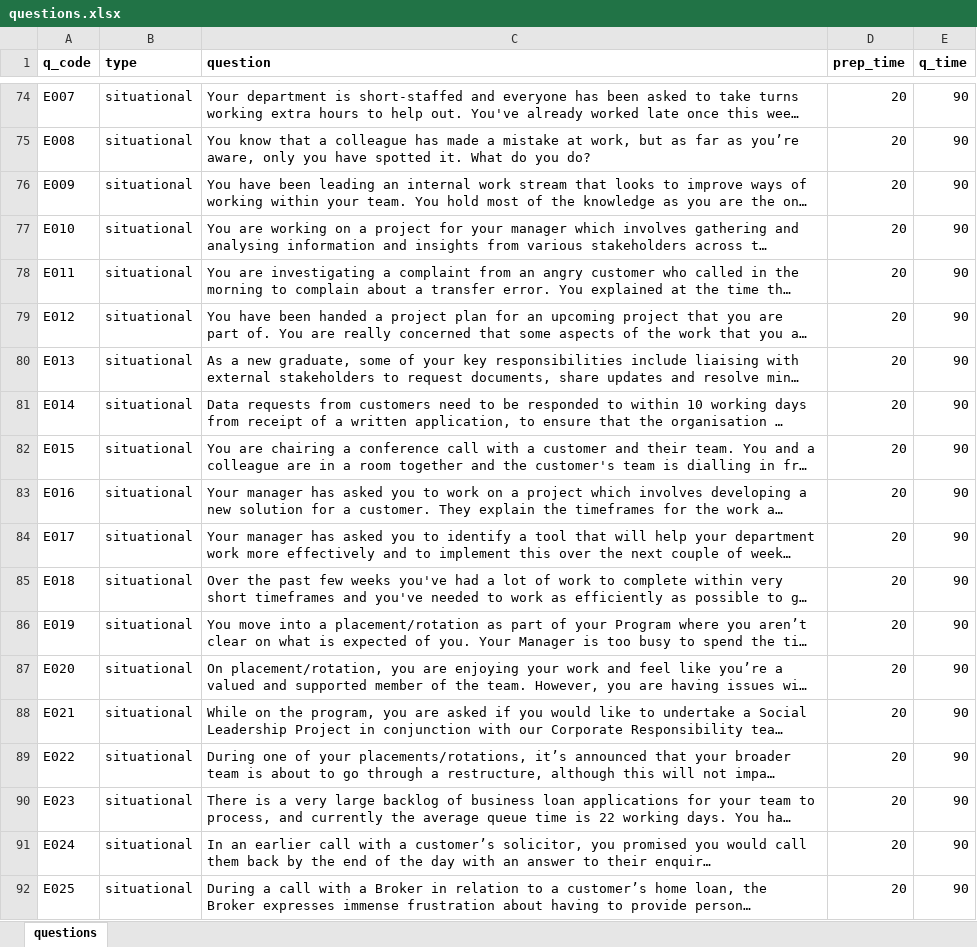
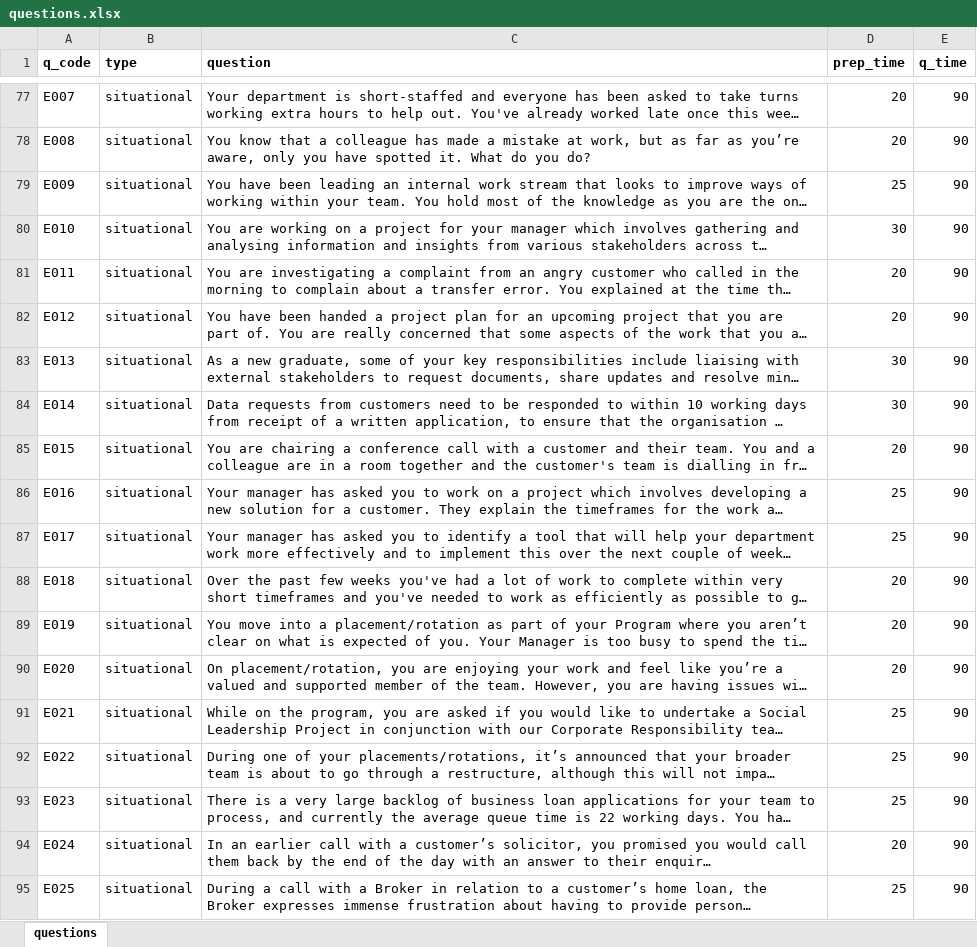
Before and after one commit to kmjacinto2145/hirehax, an Excel workbook: static/questions.xlsx, sheet questions, drawn as a sheet; only a part is shown, gaps mark what is left out; long unchanged cells end in …; values as stored, in another font and other column widths than the file's, no borders; addresses are those after the commit; the diff covers the shown part only; the diff names each change by its address in the sheet, - before the commit and + after, or states it on an @@ line.

```diff
--- a/static/questions.xlsx (sheet questions)
+++ b/static/questions.xlsx (sheet questions)
-D79 (prep_time): 20
+D79 (prep_time): 25
-D80 (prep_time): 20
+D80 (prep_time): 30
-D83:D84 (prep_time): 20
+D83:D84 (prep_time): 30
-D86:D87 (prep_time): 20
+D86:D87 (prep_time): 25
-D91:D93 (prep_time): 20
+D91:D93 (prep_time): 25
-D95 (prep_time): 20
+D95 (prep_time): 25
```
Also changed, not shown: 6 added rows, 3 removed rows and 7 edited cells elsewhere in this sheet, 2 other files.
